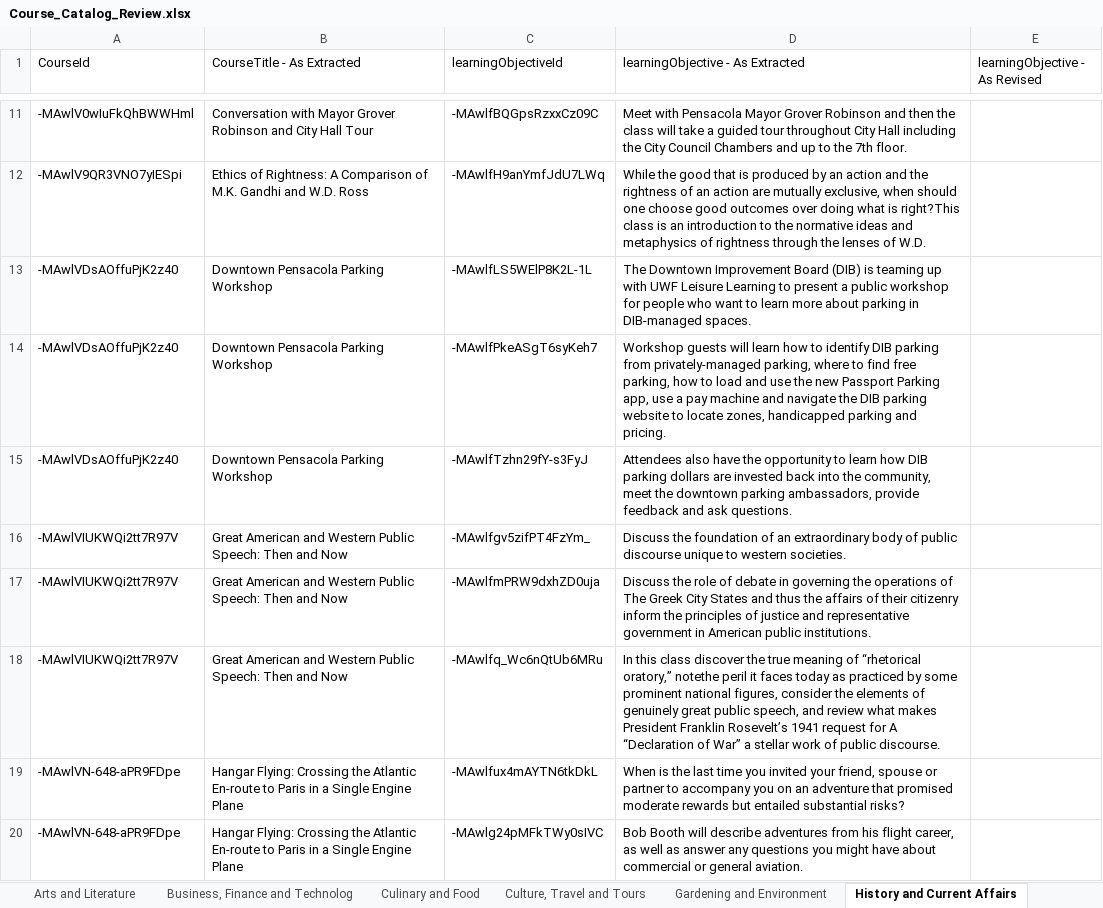
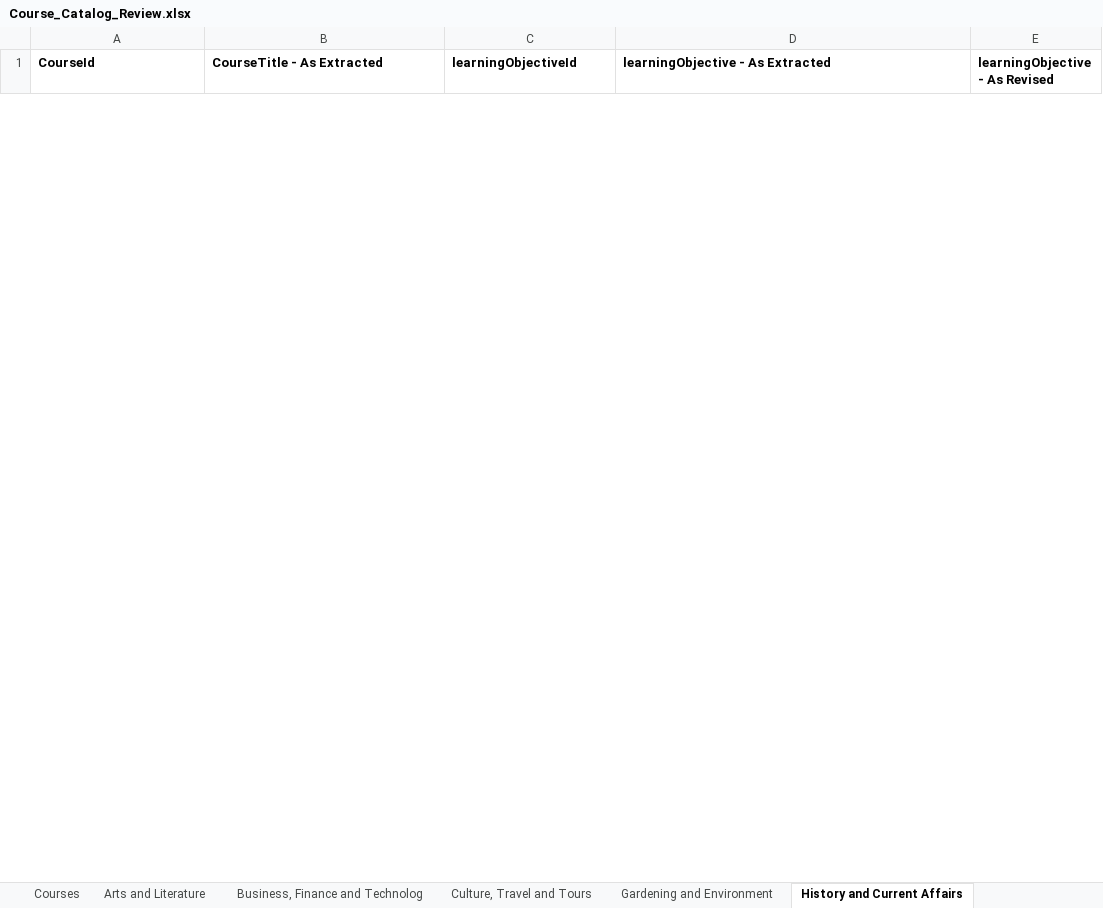
Before and after one commit to sms23uwf/Scholacity_Parser, an Excel workbook: Outputs/Course_Catalog_Review.xlsx, sheet History and Current Affairs, drawn as a sheet; only a part is shown, gaps mark what is left out; values as stored, in another font and other column widths than the file's, no borders; removed rows and columns are numbered as before the commit, all else as after; the diff covers the shown part only; the diff names each change by its address in the sheet, - before the commit and + after, or states it on an @@ line.

```diff
--- a/Outputs/Course_Catalog_Review.xlsx (sheet History and Current Affairs)
+++ b/Outputs/Course_Catalog_Review.xlsx (sheet History and Current Affairs)
-sheet tab: Culinary and Food
-A1:E1 bold: off
+A1:E1 bold: on
-row 11: -MAwlV0wIuFkQhBWWHml | Conversation with Mayor Grover Robinson and City Hall Tour | -MAwlfBQGpsRzxxCz09C | Meet with Pensacola Mayor Grover Robinson and then the class will take a guided tour throughout City Hall including the City Council Chambers and up to the 7th floor.
-row 12: -MAwlV9QR3VNO7yIESpi | Ethics of Rightness: A Comparison of M.K. Gandhi and W.D. Ross | -MAwlfH9anYmfJdU7LWq | While the good that is produced by an action and the rightness of an action are mutually exclusive, when should one choose good outcomes over doing what is right?This class is an introduction to the normative ideas and metaphysics of rightness through the lenses of W.D.
-row 13: -MAwlVDsAOffuPjK2z40 | Downtown Pensacola Parking Workshop | -MAwlfLS5WElP8K2L-1L | The Downtown Improvement Board (DIB) is teaming up with UWF Leisure Learning to present a public workshop for people who want to learn more about parking in DIB-managed spaces.
-row 14: -MAwlVDsAOffuPjK2z40 | Downtown Pensacola Parking Workshop | -MAwlfPkeASgT6syKeh7 | Workshop guests will learn how to identify DIB parking from privately-managed parking, where to find free parking, how to load and use the new Passport Parking app, use a pay machine and navigate the DIB parking website to locate zones, handicapped parking and pricing.
-row 15: -MAwlVDsAOffuPjK2z40 | Downtown Pensacola Parking Workshop | -MAwlfTzhn29fY-s3FyJ | Attendees also have the opportunity to learn how DIB parking dollars are invested back into the community, meet the downtown parking ambassadors, provide feedback and ask questions.
-row 16: -MAwlVIUKWQi2tt7R97V | Great American and Western Public Speech: Then and Now | -MAwlfgv5zifPT4FzYm_ | Discuss the foundation of an extraordinary body of public discourse unique to western societies.
-row 17: -MAwlVIUKWQi2tt7R97V | Great American and Western Public Speech: Then and Now | -MAwlfmPRW9dxhZD0uja | Discuss the role of debate in governing the operations of The Greek City States and thus the affairs of their citizenry inform the principles of justice and representative government in American public institutions.
-row 18: -MAwlVIUKWQi2tt7R97V | Great American and Western Public Speech: Then and Now | -MAwlfq_Wc6nQtUb6MRu | In this class discover the true meaning of “rhetorical oratory,” notethe peril it faces today as practiced by some prominent national figures, consider the elements of genuinely great public speech, and review what makes President Franklin Rosevelt’s 1941 request for A “Declaration of War” a stellar work of public discourse.
-row 19: -MAwlVN-648-aPR9FDpe | Hangar Flying: Crossing the Atlantic En-route to Paris in a Single Engine Plane | -MAwlfux4mAYTN6tkDkL | When is the last time you invited your friend, spouse or partner to accompany you on an adventure that promised moderate rewards but entailed substantial risks?
-row 20: -MAwlVN-648-aPR9FDpe | Hangar Flying: Crossing the Atlantic En-route to Paris in a Single Engine Plane | -MAwlg24pMFkTWy0sIVC | Bob Booth will describe adventures from his flight career, as well as answer any questions you might have about commercial or general aviation.
```
Also changed, not shown: 13 added rows and 27 removed rows elsewhere in this sheet, sheet Courses, sheet Arts and Literature, sheet Science and Health, sheet Culture, Travel and Tours, sheet Business, Finance and Technolog, sheet Gardening and Environment, inputs/Course_Catalog_Reviewed.xlsx, 10 other files.
